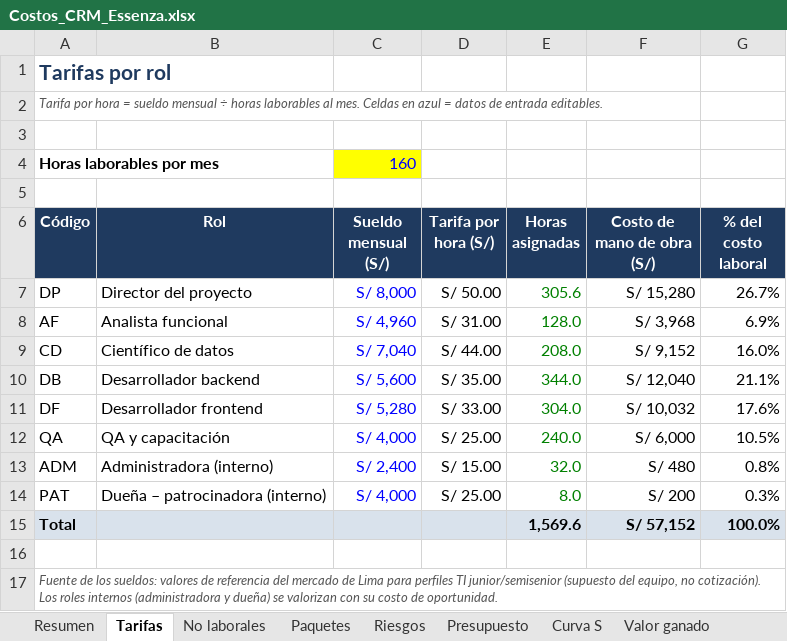
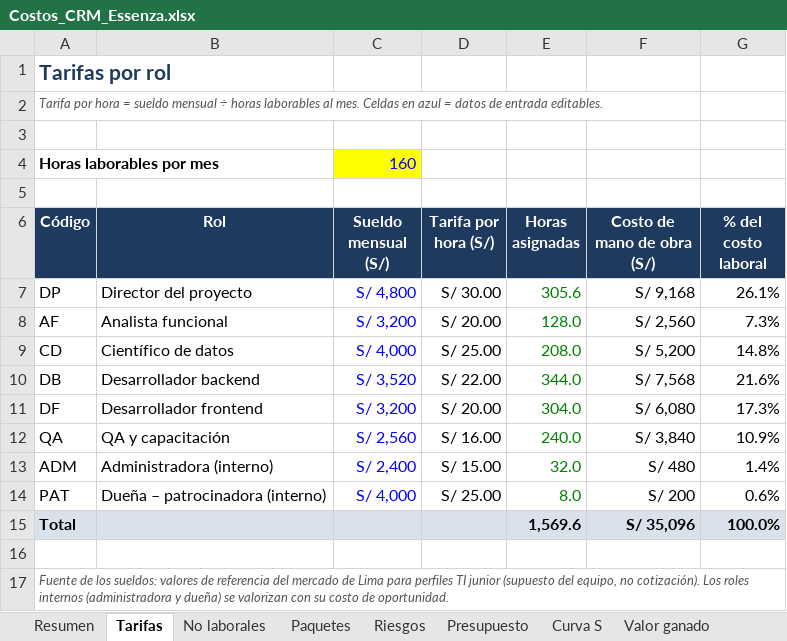
Before and after one commit to leonardoplox2/essenza-crm-implementacion, an Excel workbook: docs/Costos_CRM_Essenza.xlsx, sheet Tarifas, drawn as a sheet; values as stored, in another font and other column widths than the file's, no borders; the diff names each change by its address in the sheet, - before the commit and + after, or states it on an @@ line.

```diff
--- a/docs/Costos_CRM_Essenza.xlsx (sheet Tarifas)
+++ b/docs/Costos_CRM_Essenza.xlsx (sheet Tarifas)
-C7 (Sueldo mensual (S/)): S/ 8,000
+C7 (Sueldo mensual (S/)): S/ 4,800
-D7 (Tarifa por hora (S/)): S/ 50.00
+D7 (Tarifa por hora (S/)): S/ 30.00
-F7 (Costo de mano de obra (S/)): S/ 15,280
+F7 (Costo de mano de obra (S/)): S/ 9,168
-G7 (% del costo laboral): 26.7%
+G7 (% del costo laboral): 26.1%
-C8 (Sueldo mensual (S/)): S/ 4,960
+C8 (Sueldo mensual (S/)): S/ 3,200
-D8 (Tarifa por hora (S/)): S/ 31.00
+D8 (Tarifa por hora (S/)): S/ 20.00
-F8 (Costo de mano de obra (S/)): S/ 3,968
+F8 (Costo de mano de obra (S/)): S/ 2,560
-G8 (% del costo laboral): 6.9%
+G8 (% del costo laboral): 7.3%
-C9 (Sueldo mensual (S/)): S/ 7,040
+C9 (Sueldo mensual (S/)): S/ 4,000
-D9 (Tarifa por hora (S/)): S/ 44.00
+D9 (Tarifa por hora (S/)): S/ 25.00
-F9 (Costo de mano de obra (S/)): S/ 9,152
+F9 (Costo de mano de obra (S/)): S/ 5,200
-G9 (% del costo laboral): 16.0%
+G9 (% del costo laboral): 14.8%
-C10 (Sueldo mensual (S/)): S/ 5,600
+C10 (Sueldo mensual (S/)): S/ 3,520
-D10 (Tarifa por hora (S/)): S/ 35.00
+D10 (Tarifa por hora (S/)): S/ 22.00
-F10 (Costo de mano de obra (S/)): S/ 12,040
+F10 (Costo de mano de obra (S/)): S/ 7,568
-G10 (% del costo laboral): 21.1%
+G10 (% del costo laboral): 21.6%
-C11 (Sueldo mensual (S/)): S/ 5,280
+C11 (Sueldo mensual (S/)): S/ 3,200
-D11 (Tarifa por hora (S/)): S/ 33.00
+D11 (Tarifa por hora (S/)): S/ 20.00
-F11 (Costo de mano de obra (S/)): S/ 10,032
+F11 (Costo de mano de obra (S/)): S/ 6,080
-G11 (% del costo laboral): 17.6%
+G11 (% del costo laboral): 17.3%
-C12 (Sueldo mensual (S/)): S/ 4,000
+C12 (Sueldo mensual (S/)): S/ 2,560
-D12 (Tarifa por hora (S/)): S/ 25.00
+D12 (Tarifa por hora (S/)): S/ 16.00
-F12 (Costo de mano de obra (S/)): S/ 6,000
+F12 (Costo de mano de obra (S/)): S/ 3,840
-G12 (% del costo laboral): 10.5%
+G12 (% del costo laboral): 10.9%
-G13 (% del costo laboral): 0.8%
+G13 (% del costo laboral): 1.4%
-G14 (% del costo laboral): 0.3%
+G14 (% del costo laboral): 0.6%
-F15 (Costo de mano de obra (S/)): S/ 57,152
+F15 (Costo de mano de obra (S/)): S/ 35,096
-A17 (Código): …perfiles TI junior/semisenior (supuesto del…
+A17 (Código): …perfiles TI junior (supuesto del…
```
Also changed, not shown: sheet Paquetes, sheet Curva S, sheet Presupuesto, sheet Valor ganado, sheet Resumen, sheet Viabilidad, charts or pictures, 5 other files.
